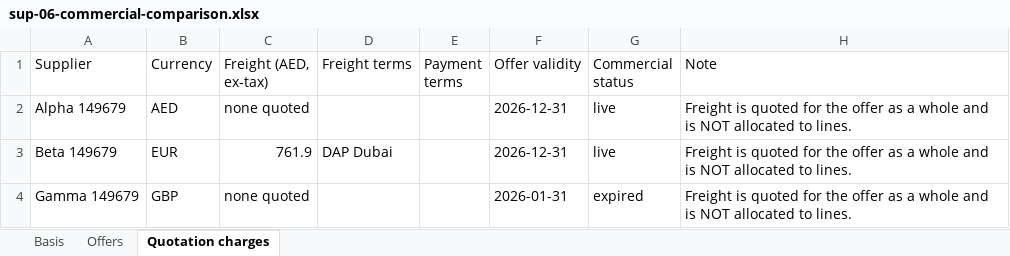
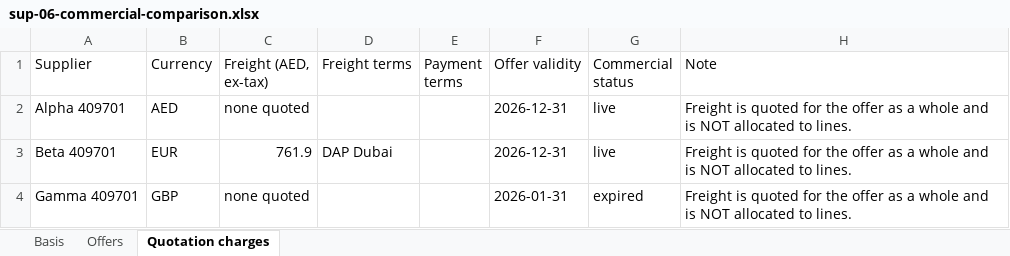
Before and after one commit to ramamosbah-netizen/Aura-os, an Excel workbook: output/xlsx/sup-06-commercial-comparison.xlsx, sheet Quotation charges, drawn as a sheet; values as stored, in another font and other column widths than the file's, no borders; the diff names each change by its address in the sheet, - before the commit and + after, or states it on an @@ line.

```diff
--- a/output/xlsx/sup-06-commercial-comparison.xlsx (sheet Quotation charges)
+++ b/output/xlsx/sup-06-commercial-comparison.xlsx (sheet Quotation charges)
-A2 (Supplier): Alpha 149679
+A2 (Supplier): Alpha 409701
-A3 (Supplier): Beta 149679
+A3 (Supplier): Beta 409701
-A4 (Supplier): Gamma 149679
+A4 (Supplier): Gamma 409701
```
Also changed, not shown: sheet Offers, sheet Basis, 6 other files.
